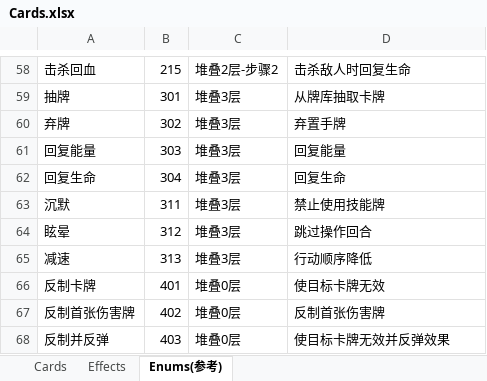
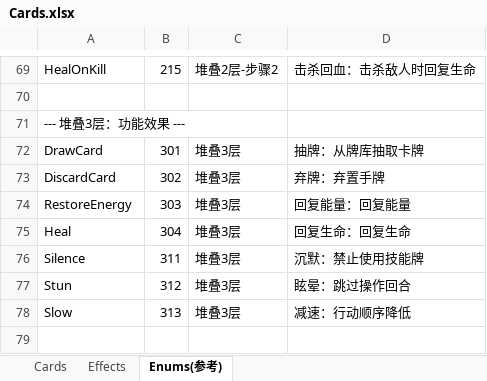
Before and after one commit to bochurhan/Card_Moba, an Excel workbook: Config/Excel/Cards.xlsx, sheet Enums(参考), drawn as a sheet; only a part is shown, gaps mark what is left out; values as stored, in another font and other column widths than the file's, no borders; removed rows and columns are numbered as before the commit, all else as after; the diff covers the shown part only; the diff names each change by its address in the sheet, - before the commit and + after, or states it on an @@ line.

Commit message:
feat: 实现CardConfigManager配置加载系统 - 新增 CardConfigManager 单例配置管理器 - 新增 CardJsonModels JSON反序列化DTO - 新增 cards.json/effects.json 测试配置 - 重构 BattleGameManager 从配置加载卡组 - 移除硬编码卡组，改用配置文件驱动

```diff
--- a/Config/Excel/Cards.xlsx (sheet Enums(参考))
+++ b/Config/Excel/Cards.xlsx (sheet Enums(参考))
-A69: 击杀回血
+A69: HealOnKill
-D69: 击杀敌人时回复生命
+D69: 击杀回血：击杀敌人时回复生命
+row 70: (empty)
+row 71: --- 堆叠3层：功能效果 ---
-A72: 抽牌
+A72: DrawCard
-D72: 从牌库抽取卡牌
+D72: 抽牌：从牌库抽取卡牌
-A73: 弃牌
+A73: DiscardCard
-D73: 弃置手牌
+D73: 弃牌：弃置手牌
-A74: 回复能量
+A74: RestoreEnergy
-D74: 回复能量
+D74: 回复能量：回复能量
-A75: 回复生命
+A75: Heal
-D75: 回复生命
+D75: 回复生命：回复生命
-A76: 沉默
+A76: Silence
-D76: 禁止使用技能牌
+D76: 沉默：禁止使用技能牌
-A77: 眩晕
+A77: Stun
-D77: 跳过操作回合
+D77: 眩晕：跳过操作回合
-A78: 减速
+A78: Slow
-D78: 行动顺序降低
+D78: 减速：行动顺序降低
-row 66: 反制卡牌 | 401 | 堆叠0层 | 使目标卡牌无效
-row 67: 反制首张伤害牌 | 402 | 堆叠0层 | 反制首张伤害牌
-row 68: 反制并反弹 | 403 | 堆叠0层 | 使目标卡牌无效并反弹效果
```
Also changed, not shown: 40 added rows, 29 removed rows and 38 edited cells elsewhere in this sheet, sheet Cards, sheet Effects, 11 other files.
